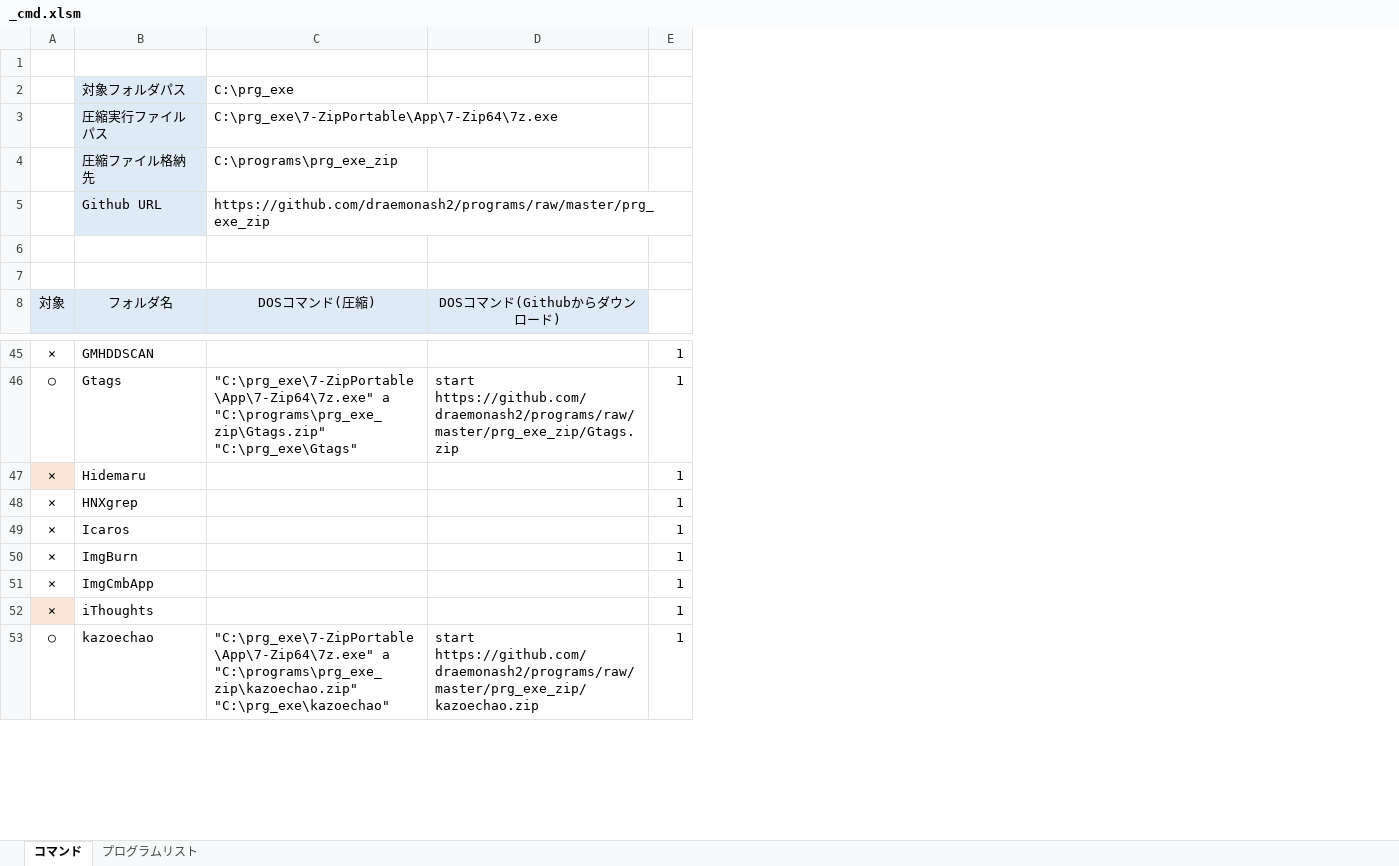
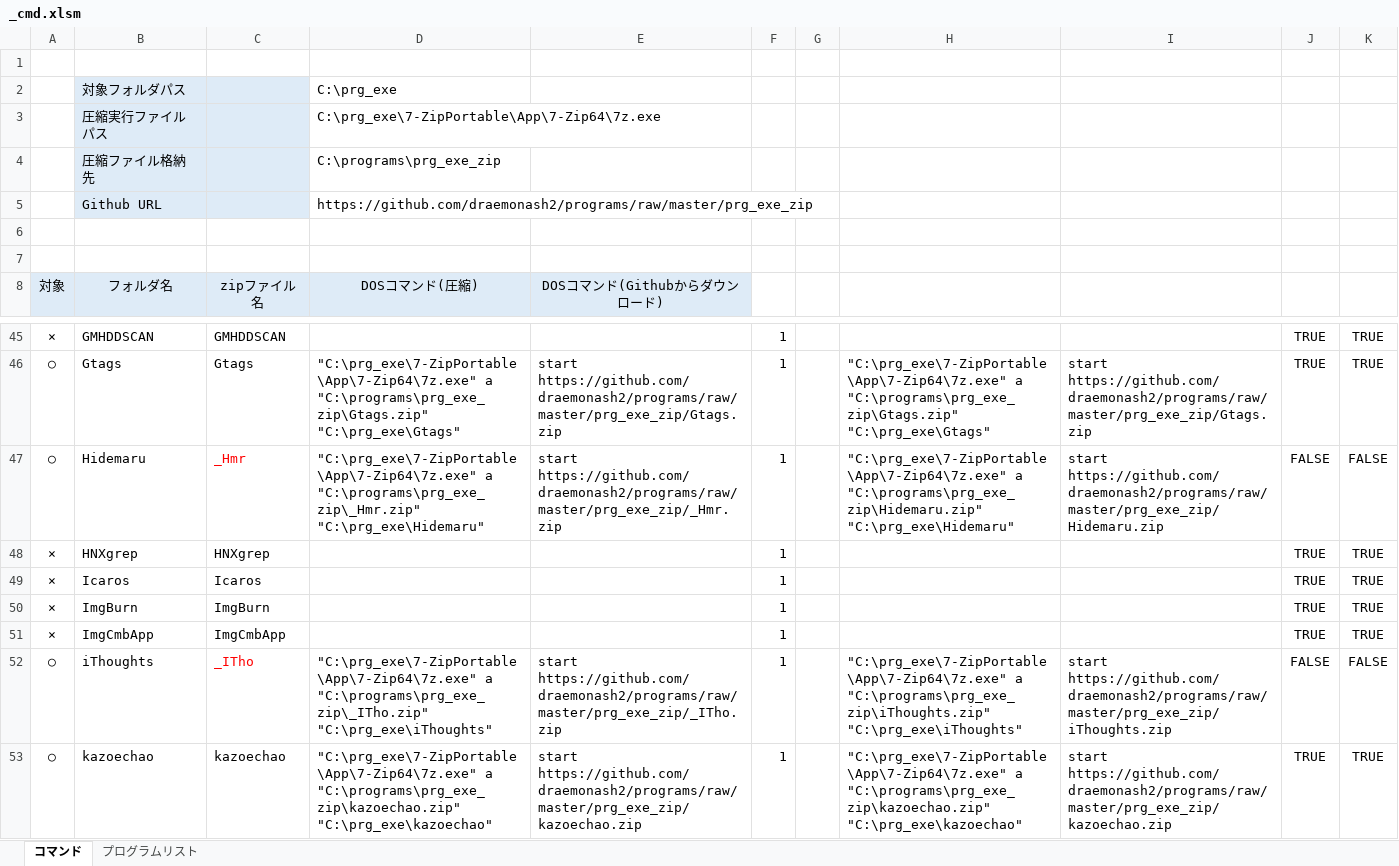
Before and after one commit to draemonash2/programs, an Excel workbook: prg_exe_zip/_cmd.xlsm, sheet コマンド, drawn as a sheet; only a part is shown, gaps mark what is left out; values as stored, in another font and other column widths than the file's, no borders; charts and pictures not drawn; addresses are those after the commit; the diff names each change by its address in the sheet, - before the commit and + after, or states it on an @@ line.

```diff
--- a/prg_exe_zip/_cmd.xlsm (sheet コマンド)
+++ b/prg_exe_zip/_cmd.xlsm (sheet コマンド)
+column C, row 8: zipファイル名; rows 45-53: GMHDDSCAN | Gtags | _Hmr | HNXgrep | Icaros | ImgBurn | ImgCmbApp | _ITho | kazoechao
+column G, empty
+column H, rows 46-53: "C:\prg_exe\7-ZipPortable\App\7-Zip64\7z.exe" a "C:\programs\prg_exe_zip\Gtags.zip" "C:\prg_exe\Gtags" | "C:\prg_exe\7-ZipPortable\App\7-Zip64\7z.exe" a "C:\programs\prg_exe_zip\Hidemaru.zip" "C:\prg_exe\Hidemaru" |  |  |  |  | "C:\prg_exe\7-ZipPortable\App\7-Zip64\7z.exe" a "C:\programs\prg_exe_zip\iThoughts.zip" "C:\prg_exe\iThoughts" | "C:\prg_exe\7-ZipPortable\App\7-Zip64\7z.exe" a "C:\programs\prg_exe_zip\kazoechao.zip" "C:\prg_exe\kazoechao"
+column I, rows 46-53: start https://github.com/draemonash2/programs/raw/master/prg_exe_zip/Gtags.zip | start https://github.com/draemonash2/programs/raw/master/prg_exe_zip/Hidemaru.zip |  |  |  |  | start https://github.com/draemonash2/programs/raw/master/prg_exe_zip/iThoughts.zip | start https://github.com/draemonash2/programs/raw/master/prg_exe_zip/kazoechao.zip
+column J, rows 45-53: TRUE | TRUE | FALSE | TRUE | TRUE | TRUE | TRUE | FALSE | TRUE
+column K, rows 45-53: TRUE | TRUE | FALSE | TRUE | TRUE | TRUE | TRUE | FALSE | TRUE
-A47: ×
+A47: ○
-A47 fill: #FBE5D6
+A47 fill: none
-D47: (empty)
+D47: "C:\prg_exe\7-ZipPortable\App\7-Zip64\7z.exe" a "C:\programs\prg_exe_zip\_Hmr.zip" "C:\prg_exe\Hidemaru"
-E47: (empty)
+E47: start https://github.com/draemonash2/programs/raw/master/prg_exe_zip/_Hmr.zip
-A52: ×
+A52: ○
-A52 fill: #FBE5D6
+A52 fill: none
-D52: (empty)
+D52: "C:\prg_exe\7-ZipPortable\App\7-Zip64\7z.exe" a "C:\programs\prg_exe_zip\_ITho.zip" "C:\prg_exe\iThoughts"
-E52: (empty)
+E52: start https://github.com/draemonash2/programs/raw/master/prg_exe_zip/_ITho.zip
```
Also changed, not shown: sheet プログラムリスト, formulas that keep their value, charts or pictures, 33 other files.
